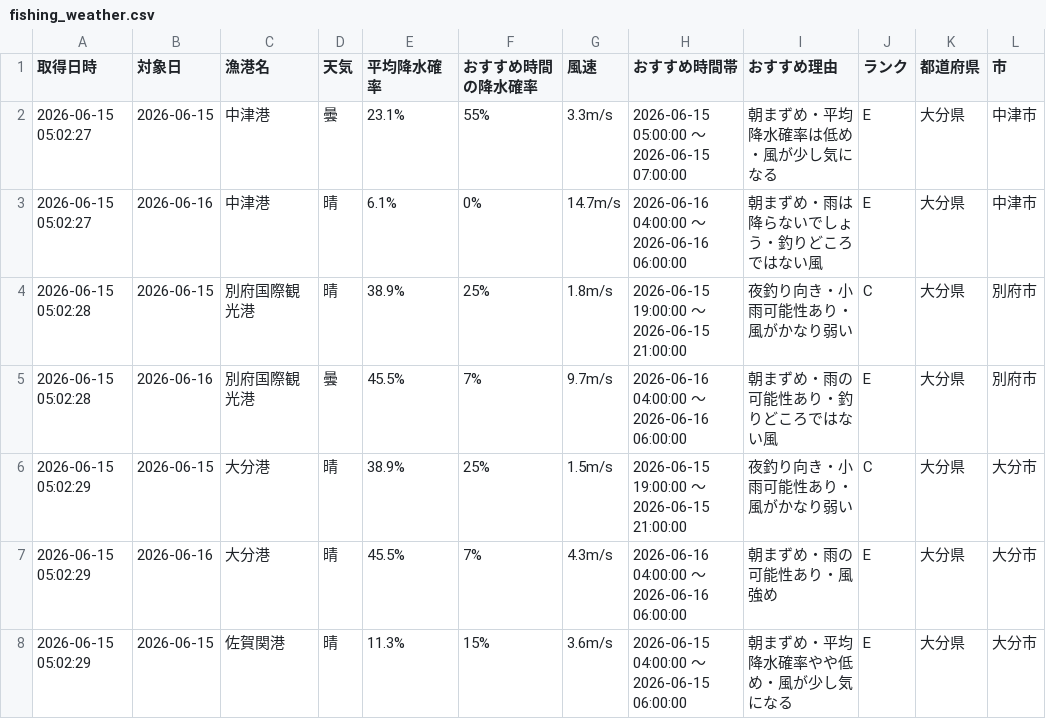
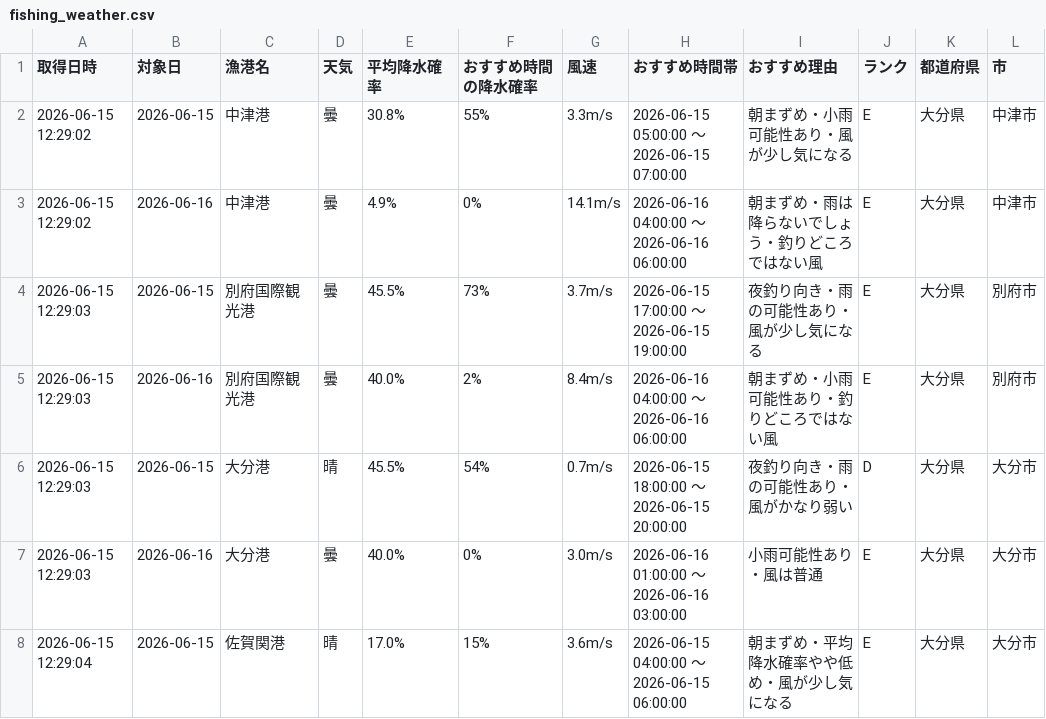
Before and after one commit to Naoya-ya-man/oita-fishing-dashboard, a CSV file: fishing_weather.csv, drawn as a sheet; only a part is shown; the diff covers the shown part only.

```diff
--- a/fishing_weather.csv
+++ b/fishing_weather.csv
@@ -1,8 +1,8 @@
 取得日時,対象日,漁港名,天気,平均降水確率,おすすめ時間の降水確率,風速,おすすめ時間帯,おすすめ理由,ランク,都道府県,市
-2026-06-15 05:02:27,2026-06-15,中津港,曇,23.1%,55%,3.3m/s,2026-06-15 05:00:00 ～ 2026-06-15 07:00:00,朝まずめ・平均降水確率は低め・風が少し気になる,E,大分県,中津市
-2026-06-15 05:02:27,2026-06-16,中津港,晴,6.1%,0%,14.7m/s,2026-06-16 04:00:00 ～ 2026-06-16 06:00:00,朝まずめ・雨は降らないでしょう・釣りどころではない風,E,大分県,中津市
-2026-06-15 05:02:28,2026-06-15,別府国際観光港,晴,38.9%,25%,1.8m/s,2026-06-15 19:00:00 ～ 2026-06-15 21:00:00,夜釣り向き・小雨可能性あり・風がかなり弱い,C,大分県,別府市
-2026-06-15 05:02:28,2026-06-16,別府国際観光港,曇,45.5%,7%,9.7m/s,2026-06-16 04:00:00 ～ 2026-06-16 06:00:00,朝まずめ・雨の可能性あり・釣りどころではない風,E,大分県,別府市
-2026-06-15 05:02:29,2026-06-15,大分港,晴,38.9%,25%,1.5m/s,2026-06-15 19:00:00 ～ 2026-06-15 21:00:00,夜釣り向き・小雨可能性あり・風がかなり弱い,C,大分県,大分市
-2026-06-15 05:02:29,2026-06-16,大分港,晴,45.5%,7%,4.3m/s,2026-06-16 04:00:00 ～ 2026-06-16 06:00:00,朝まずめ・雨の可能性あり・風強め,E,大分県,大分市
-2026-06-15 05:02:29,2026-06-15,佐賀関港,晴,11.3%,15%,3.6m/s,2026-06-15 04:00:00 ～ 2026-06-15 06:00:00,朝まずめ・平均降水確率やや低め・風が少し気になる,E,大分県,大分市
+2026-06-15 12:29:02,2026-06-15,中津港,曇,30.8%,55%,3.3m/s,2026-06-15 05:00:00 ～ 2026-06-15 07:00:00,朝まずめ・小雨可能性あり・風が少し気になる,E,大分県,中津市
+2026-06-15 12:29:02,2026-06-16,中津港,曇,4.9%,0%,14.1m/s,2026-06-16 04:00:00 ～ 2026-06-16 06:00:00,朝まずめ・雨は降らないでしょう・釣りどころではない風,E,大分県,中津市
+2026-06-15 12:29:03,2026-06-15,別府国際観光港,曇,45.5%,73%,3.7m/s,2026-06-15 17:00:00 ～ 2026-06-15 19:00:00,夜釣り向き・雨の可能性あり・風が少し気になる,E,大分県,別府市
+2026-06-15 12:29:03,2026-06-16,別府国際観光港,曇,40.0%,2%,8.4m/s,2026-06-16 04:00:00 ～ 2026-06-16 06:00:00,朝まずめ・小雨可能性あり・釣りどころではない風,E,大分県,別府市
+2026-06-15 12:29:03,2026-06-15,大分港,晴,45.5%,54%,0.7m/s,2026-06-15 18:00:00 ～ 2026-06-15 20:00:00,夜釣り向き・雨の可能性あり・風がかなり弱い,D,大分県,大分市
+2026-06-15 12:29:03,2026-06-16,大分港,曇,40.0%,0%,3.0m/s,2026-06-16 01:00:00 ～ 2026-06-16 03:00:00,小雨可能性あり・風は普通,E,大分県,大分市
+2026-06-15 12:29:04,2026-06-15,佐賀関港,晴,17.0%,15%,3.6m/s,2026-06-15 04:00:00 ～ 2026-06-15 06:00:00,朝まずめ・平均降水確率やや低め・風が少し気になる,E,大分県,大分市
```
Also changed, not shown: 28 edited cells elsewhere in this file.
